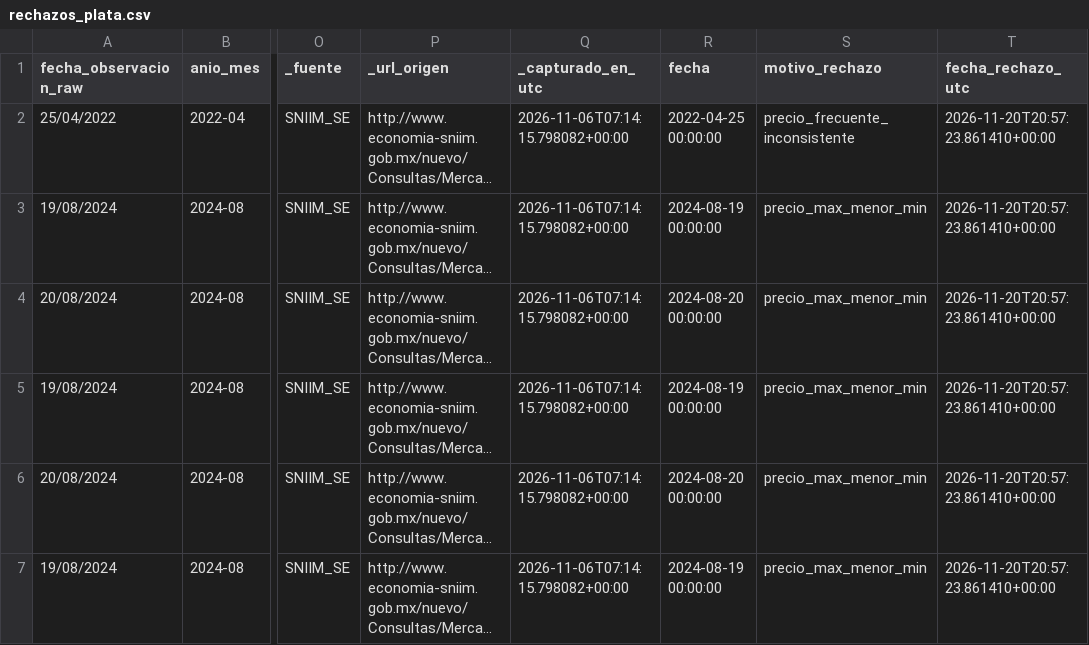
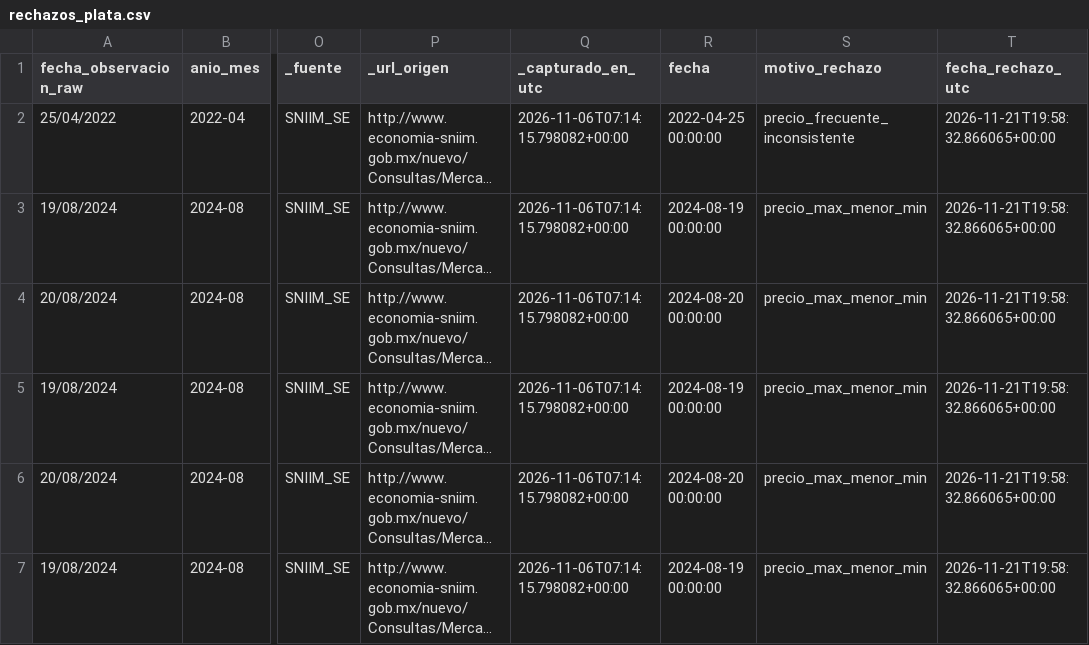
Before and after one commit to AdolfOrtega/tdl-canastita-proyecto, a CSV file: data/cuarentena/rechazos_plata.csv, drawn as a sheet; only a part is shown, gaps mark what is left out; long unchanged cells end in …; the diff covers the shown part only; the diff names each change by its address in the sheet, - before the commit and + after, or states it on an @@ line.

```diff
--- a/data/cuarentena/rechazos_plata.csv
+++ b/data/cuarentena/rechazos_plata.csv
-T2:T7 (fecha_rechazo_utc): 2026-11-20T20:57:23.861410+00:00
+T2:T7 (fecha_rechazo_utc): 2026-11-21T19:58:32.866065+00:00
```
Also changed, not shown: 1 added row and 5 edited cells elsewhere in this file, calidad/bitacora_captura.csv, data/bronce/macro_api/inflacion/inpc_inflacion_mexico_historico.csv, 11 other files.
